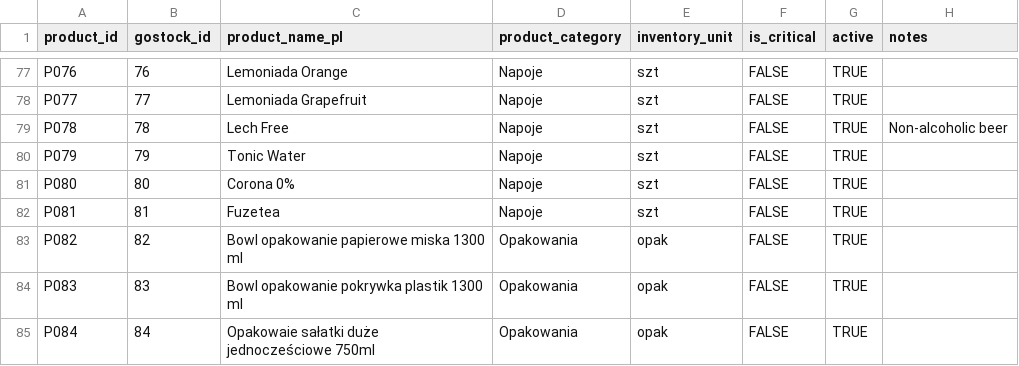
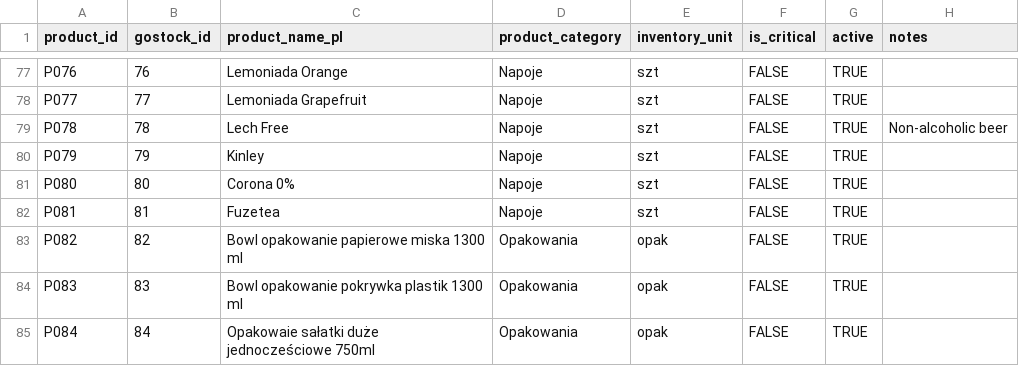
Before and after one commit to beniamin-openclaw/pita-supply-os, a CSV file: docs/pita-supply-os-v1/seed/products.csv, drawn as a sheet; only a part is shown, gaps mark what is left out.

```diff
--- a/docs/pita-supply-os-v1/seed/products.csv
+++ b/docs/pita-supply-os-v1/seed/products.csv
@@ -79,3 +79,3 @@ P077,77,Lemoniada Grapefruit,Napoje,szt,FALSE,TRUE,
 P078,78,Lech Free,Napoje,szt,FALSE,TRUE,Non-alcoholic beer
-P079,79,Tonic Water,Napoje,szt,FALSE,TRUE,
+P079,79,Kinley,Napoje,szt,FALSE,TRUE,
 P080,80,Corona 0%,Napoje,szt,FALSE,TRUE,
```
Also changed, not shown: 6 other files.
